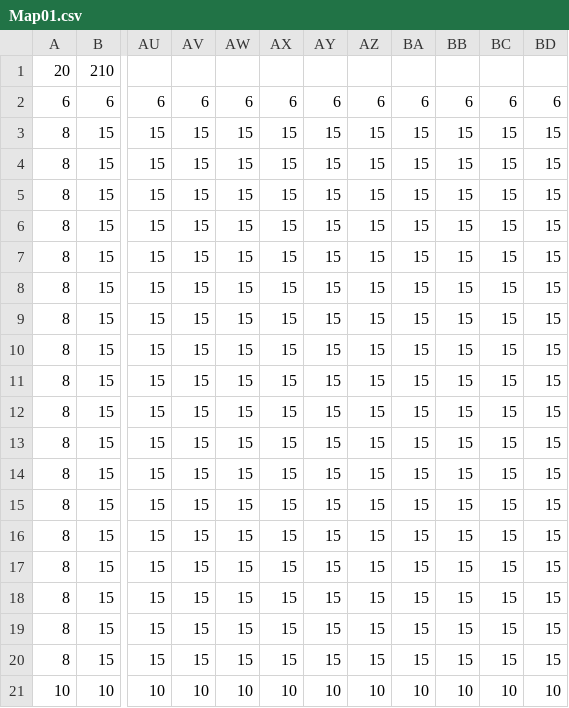
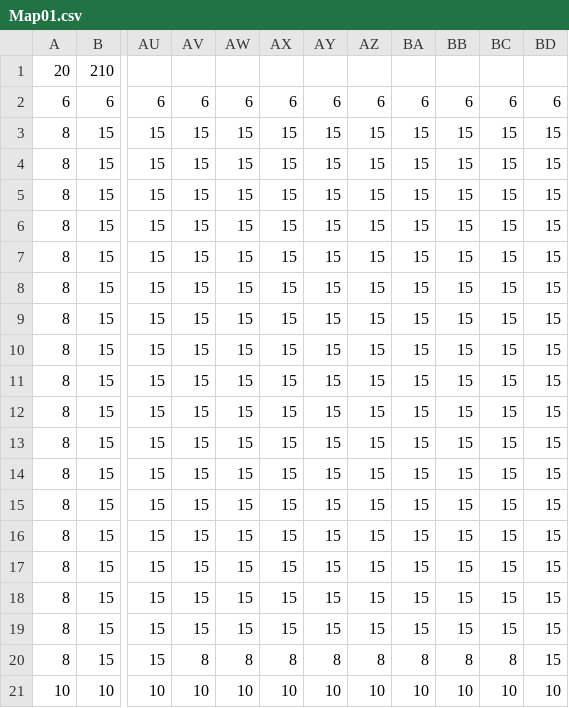
Before and after one commit to mumumu373/Koishi, a CSV file: ACT/Data/MapData/Map01.csv, drawn as a sheet; only a part is shown, gaps mark what is left out; the diff names each change by its address in the sheet, - before the commit and + after, or states it on an @@ line.

```diff
--- a/ACT/Data/MapData/Map01.csv
+++ b/ACT/Data/MapData/Map01.csv
-AV20: 15
+AV20: 8
-AW20: 15
+AW20: 8
-AX20: 15
+AX20: 8
-AY20: 15
+AY20: 8
-AZ20: 15
+AZ20: 8
-BA20: 15
+BA20: 8
-BB20: 15
+BB20: 8
-BC20: 15
+BC20: 8
```
Also changed, not shown: 3 other files.
